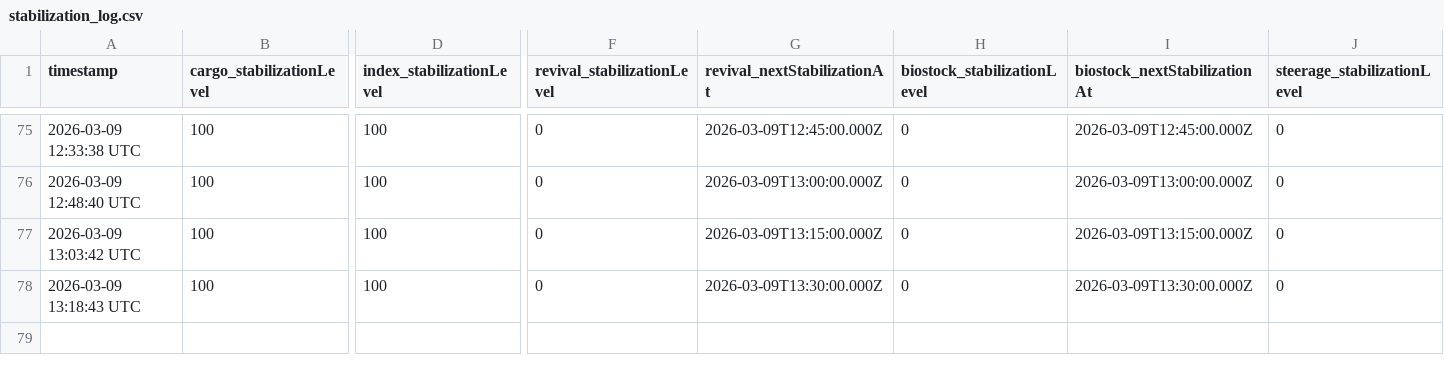
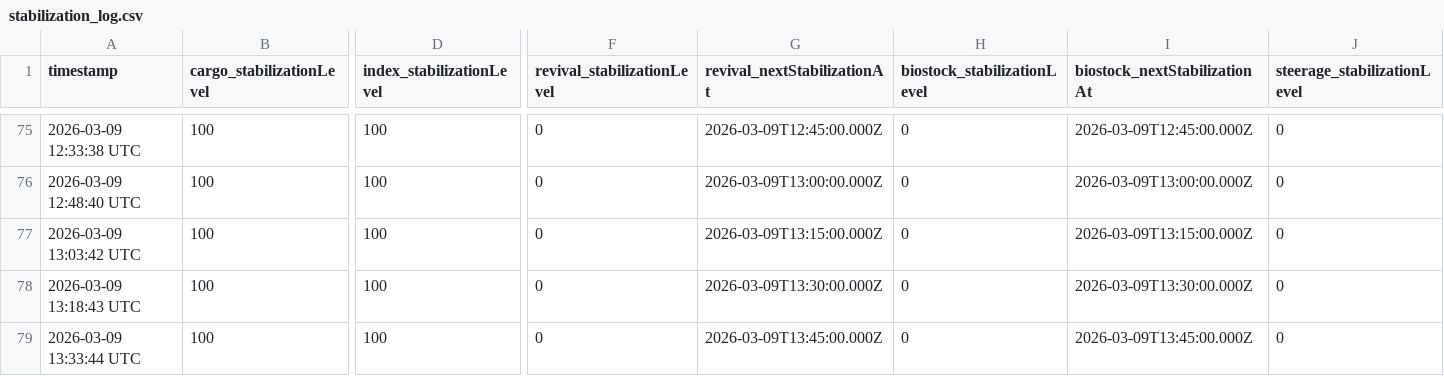
Before and after one commit to CrowdTypical/Marathon-arg, a CSV file: stabilization_log.csv, drawn as a sheet; only a part is shown, gaps mark what is left out; rows hold the shown columns only; the diff names each change by its address in the sheet, - before the commit and + after, or states it on an @@ line.

Commit message:
Data update 2026-03-09 13:33:44 UTC

```diff
--- a/stabilization_log.csv
+++ b/stabilization_log.csv
+row 79: 2026-03-09 13:33:44 UTC | 100 | 100 | 0 | 2026-03-09T13:45:00.000Z | 0 | 2026-03-09T13:45:00.000Z | 0
```
Also changed, not shown: state_log.csv.
